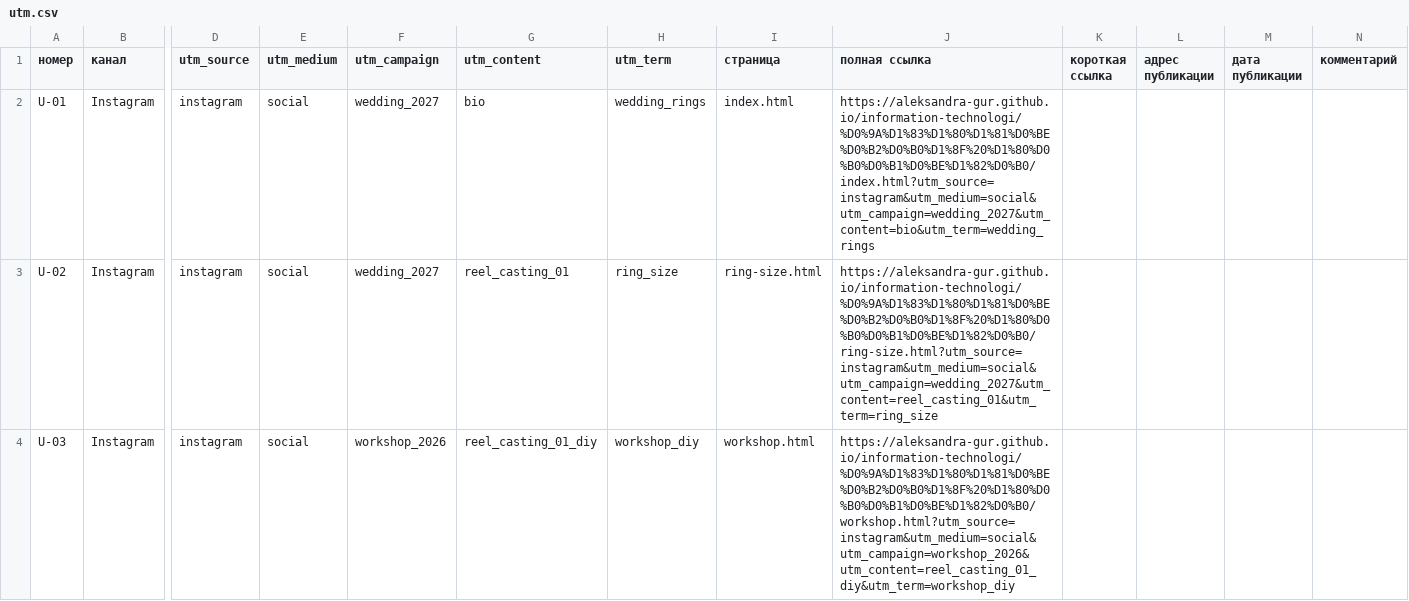
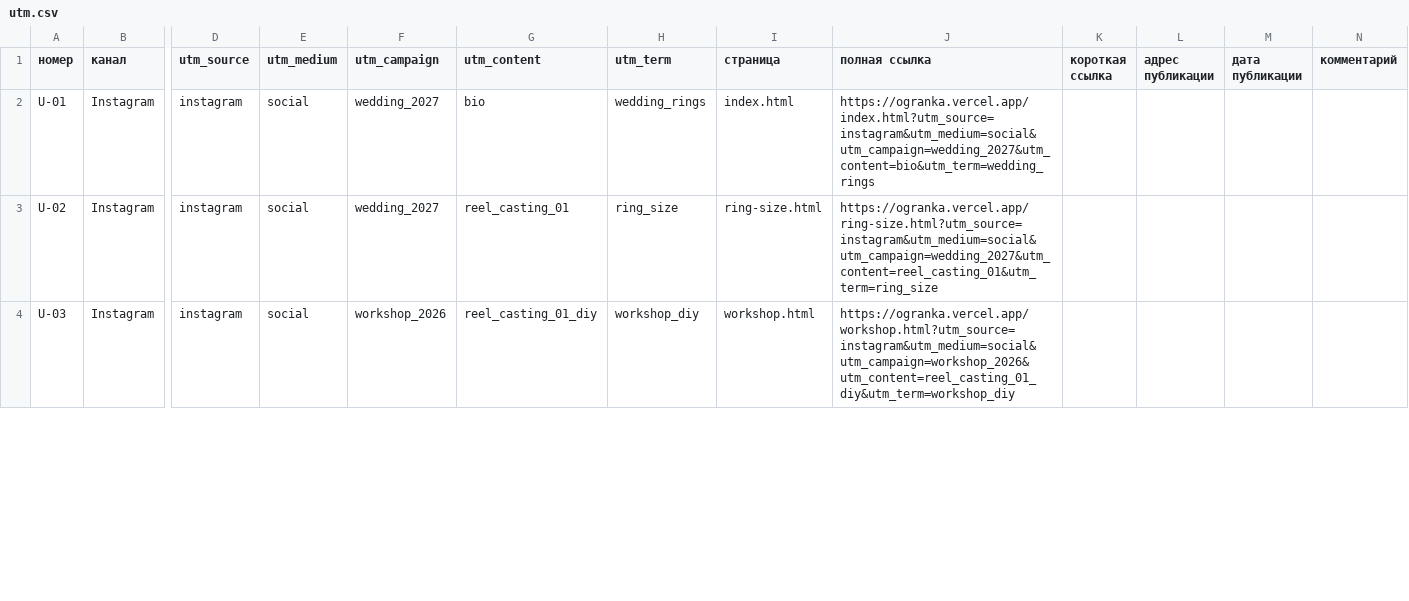
Before and after one commit to aleksandra-gur/information-technologi, a CSV file: docs/utm.csv, drawn as a sheet; only a part is shown, gaps mark what is left out; the diff covers the shown part only; the diff names each change by its address in the sheet, - before the commit and + after, or states it on an @@ line.

```diff
--- a/docs/utm.csv
+++ b/docs/utm.csv
-J2 (полная ссылка): https://aleksandra-gur.github.io/information-technologi/%D0%9A%D1%83%D1%80%D1%81%D0%BE%D0%B2%D0%B0%D1%8F%20%D1%80%D0%B0%D0%B1%D0%BE%D1%82%D0%B0/index.html?utm_source=instagram&utm_medium=social&utm_campaign=wedding_2027&utm_content=bio&utm_term=wedding_rings
+J2 (полная ссылка): https://ogranka.vercel.app/index.html?utm_source=instagram&utm_medium=social&utm_campaign=wedding_2027&utm_content=bio&utm_term=wedding_rings
-J3 (полная ссылка): https://aleksandra-gur.github.io/information-technologi/%D0%9A%D1%83%D1%80%D1%81%D0%BE%D0%B2%D0%B0%D1%8F%20%D1%80%D0%B0%D0%B1%D0%BE%D1%82%D0%B0/ring-size.html?utm_source=instagram&utm_medium=social&utm_campaign=wedding_2027&utm_content=reel_casting_01&utm_term=ring_size
+J3 (полная ссылка): https://ogranka.vercel.app/ring-size.html?utm_source=instagram&utm_medium=social&utm_campaign=wedding_2027&utm_content=reel_casting_01&utm_term=ring_size
-J4 (полная ссылка): https://aleksandra-gur.github.io/information-technologi/%D0%9A%D1%83%D1%80%D1%81%D0%BE%D0%B2%D0%B0%D1%8F%20%D1%80%D0%B0%D0%B1%D0%BE%D1%82%D0%B0/workshop.html?utm_source=instagram&utm_medium=social&utm_campaign=workshop_2026&utm_content=reel_casting_01_diy&utm_term=workshop_diy
+J4 (полная ссылка): https://ogranka.vercel.app/workshop.html?utm_source=instagram&utm_medium=social&utm_campaign=workshop_2026&utm_content=reel_casting_01_diy&utm_term=workshop_diy
```
Also changed, not shown: 9 edited cells elsewhere in this file, 15 other files.
